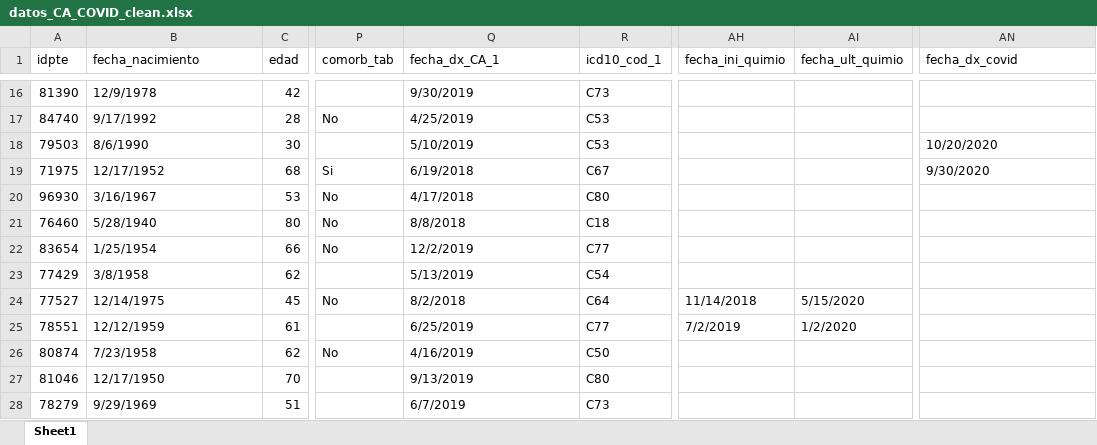
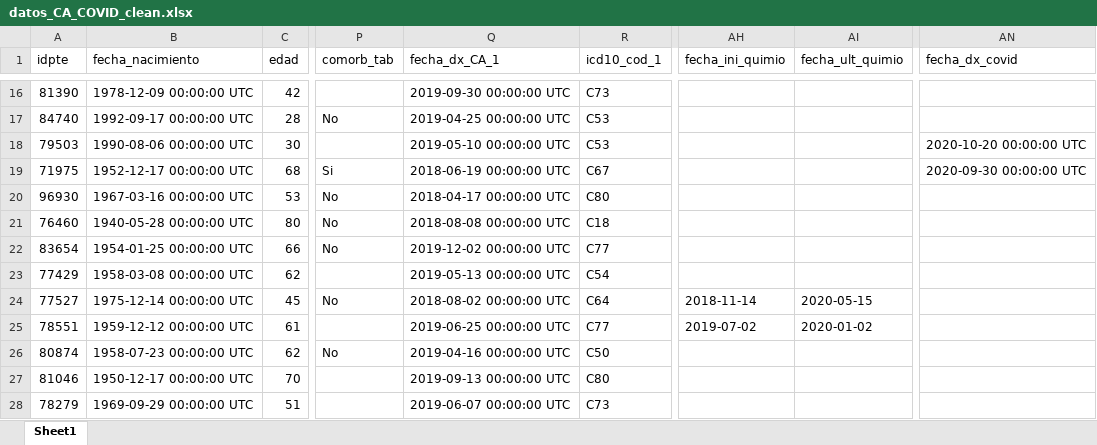
Before and after one commit to Issengard83/INE_COVID_cancer, an Excel workbook: datos_CA_COVID_clean.xlsx, sheet Sheet1, drawn as a sheet; only a part is shown, gaps mark what is left out; values as stored, in another font and other column widths than the file's, no cell formats; the diff covers the shown part only; the diff names each change by its address in the sheet, - before the commit and + after, or states it on an @@ line.

```diff
--- a/datos_CA_COVID_clean.xlsx (sheet Sheet1)
+++ b/datos_CA_COVID_clean.xlsx (sheet Sheet1)
-B16 (fecha_nacimiento): 12/9/1978
+B16 (fecha_nacimiento): 1978-12-09 00:00:00 UTC
-Q16 (fecha_dx_CA_1): 9/30/2019
+Q16 (fecha_dx_CA_1): 2019-09-30 00:00:00 UTC
-B17 (fecha_nacimiento): 9/17/1992
+B17 (fecha_nacimiento): 1992-09-17 00:00:00 UTC
-Q17 (fecha_dx_CA_1): 4/25/2019
+Q17 (fecha_dx_CA_1): 2019-04-25 00:00:00 UTC
-B18 (fecha_nacimiento): 8/6/1990
+B18 (fecha_nacimiento): 1990-08-06 00:00:00 UTC
-Q18 (fecha_dx_CA_1): 5/10/2019
+Q18 (fecha_dx_CA_1): 2019-05-10 00:00:00 UTC
-AN18 (fecha_dx_covid): 10/20/2020
+AN18 (fecha_dx_covid): 2020-10-20 00:00:00 UTC
-B19 (fecha_nacimiento): 12/17/1952
+B19 (fecha_nacimiento): 1952-12-17 00:00:00 UTC
-Q19 (fecha_dx_CA_1): 6/19/2018
+Q19 (fecha_dx_CA_1): 2018-06-19 00:00:00 UTC
-AN19 (fecha_dx_covid): 9/30/2020
+AN19 (fecha_dx_covid): 2020-09-30 00:00:00 UTC
-B20 (fecha_nacimiento): 3/16/1967
+B20 (fecha_nacimiento): 1967-03-16 00:00:00 UTC
-Q20 (fecha_dx_CA_1): 4/17/2018
+Q20 (fecha_dx_CA_1): 2018-04-17 00:00:00 UTC
-B21 (fecha_nacimiento): 5/28/1940
+B21 (fecha_nacimiento): 1940-05-28 00:00:00 UTC
-Q21 (fecha_dx_CA_1): 8/8/2018
+Q21 (fecha_dx_CA_1): 2018-08-08 00:00:00 UTC
-B22 (fecha_nacimiento): 1/25/1954
+B22 (fecha_nacimiento): 1954-01-25 00:00:00 UTC
-Q22 (fecha_dx_CA_1): 12/2/2019
+Q22 (fecha_dx_CA_1): 2019-12-02 00:00:00 UTC
-B23 (fecha_nacimiento): 3/8/1958
+B23 (fecha_nacimiento): 1958-03-08 00:00:00 UTC
-Q23 (fecha_dx_CA_1): 5/13/2019
+Q23 (fecha_dx_CA_1): 2019-05-13 00:00:00 UTC
-B24 (fecha_nacimiento): 12/14/1975
+B24 (fecha_nacimiento): 1975-12-14 00:00:00 UTC
-Q24 (fecha_dx_CA_1): 8/2/2018
+Q24 (fecha_dx_CA_1): 2018-08-02 00:00:00 UTC
-AH24 (fecha_ini_quimio): 11/14/2018
+AH24 (fecha_ini_quimio): 2018-11-14
-AI24 (fecha_ult_quimio): 5/15/2020
+AI24 (fecha_ult_quimio): 2020-05-15
-B25 (fecha_nacimiento): 12/12/1959
+B25 (fecha_nacimiento): 1959-12-12 00:00:00 UTC
-Q25 (fecha_dx_CA_1): 6/25/2019
+Q25 (fecha_dx_CA_1): 2019-06-25 00:00:00 UTC
-AH25 (fecha_ini_quimio): 7/2/2019
+AH25 (fecha_ini_quimio): 2019-07-02
-AI25 (fecha_ult_quimio): 1/2/2020
+AI25 (fecha_ult_quimio): 2020-01-02
-B26 (fecha_nacimiento): 7/23/1958
+B26 (fecha_nacimiento): 1958-07-23 00:00:00 UTC
-Q26 (fecha_dx_CA_1): 4/16/2019
+Q26 (fecha_dx_CA_1): 2019-04-16 00:00:00 UTC
-B27 (fecha_nacimiento): 12/17/1950
+B27 (fecha_nacimiento): 1950-12-17 00:00:00 UTC
-Q27 (fecha_dx_CA_1): 9/13/2019
+Q27 (fecha_dx_CA_1): 2019-09-13 00:00:00 UTC
-B28 (fecha_nacimiento): 9/29/1969
+B28 (fecha_nacimiento): 1969-09-29 00:00:00 UTC
-Q28 (fecha_dx_CA_1): 6/7/2019
+Q28 (fecha_dx_CA_1): 2019-06-07 00:00:00 UTC
```
Also changed, not shown: 1 added row and 1618 edited cells elsewhere in this sheet, cell formats, 1 other file.
